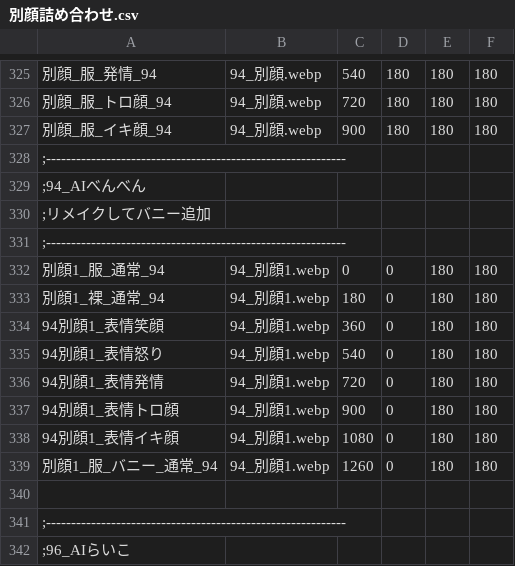
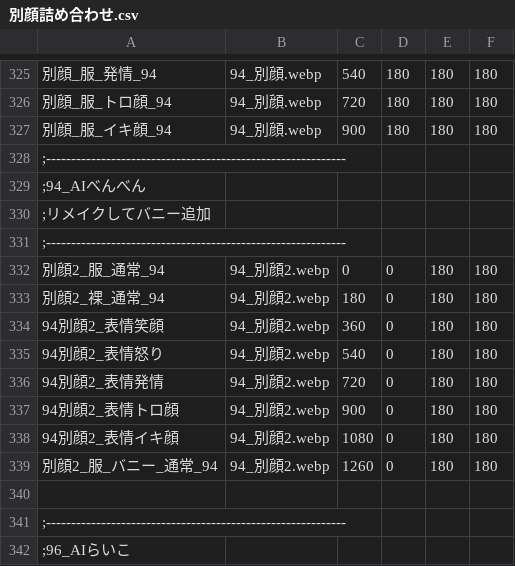
Before and after one commit to minus010001/eraTW_Self_Pregnancy, a CSV file: resources/AI arts/別顔詰め合わせ.csv, drawn as a sheet; only a part is shown, gaps mark what is left out.

```diff
--- a/resources/AI arts/別顔詰め合わせ.csv
+++ b/resources/AI arts/別顔詰め合わせ.csv
@@ -331,10 +331,10 @@
 ;------------------------------------------------------------
-別顔1_服_通常_94,94_別顔1.webp,0,0,180,180
-別顔1_裸_通常_94,94_別顔1.webp,180,0,180,180
-94別顔1_表情笑顔,94_別顔1.webp,360,0,180,180
-94別顔1_表情怒り,94_別顔1.webp,540,0,180,180
-94別顔1_表情発情,94_別顔1.webp,720,0,180,180
-94別顔1_表情トロ顔,94_別顔1.webp,900,0,180,180
-94別顔1_表情イキ顔,94_別顔1.webp,1080,0,180,180
-別顔1_服_バニー_通常_94,94_別顔1.webp,1260,0,180,180
+別顔2_服_通常_94,94_別顔2.webp,0,0,180,180
+別顔2_裸_通常_94,94_別顔2.webp,180,0,180,180
+94別顔2_表情笑顔,94_別顔2.webp,360,0,180,180
+94別顔2_表情怒り,94_別顔2.webp,540,0,180,180
+94別顔2_表情発情,94_別顔2.webp,720,0,180,180
+94別顔2_表情トロ顔,94_別顔2.webp,900,0,180,180
+94別顔2_表情イキ顔,94_別顔2.webp,1080,0,180,180
+別顔2_服_バニー_通常_94,94_別顔2.webp,1260,0,180,180
 
```
Also changed, not shown: CSV/Chara/Chara60 パルスィ.csv, CSV/Chara/Chara94 弁々.csv, 36 other files.
